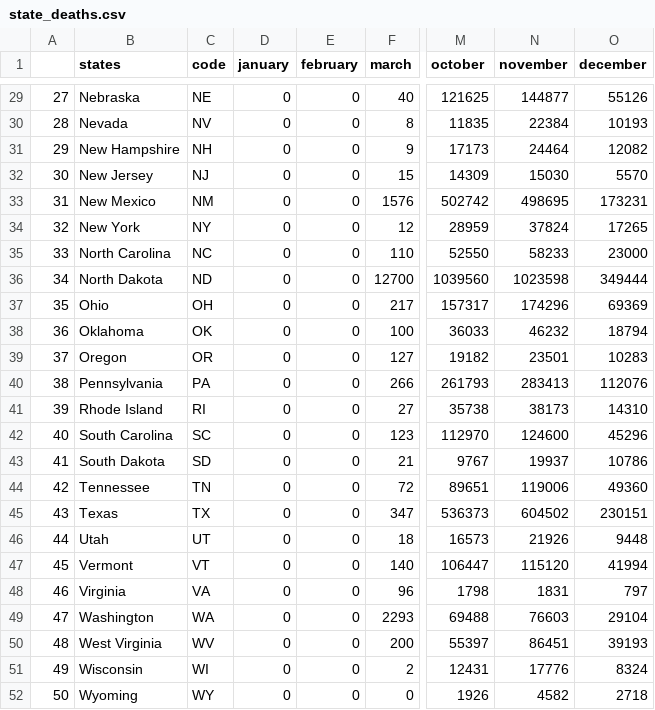
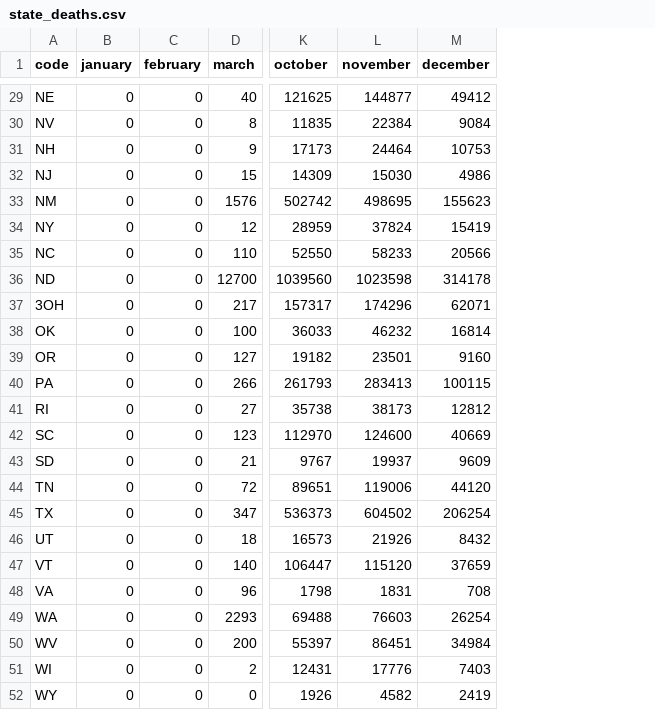
Before and after one commit to ph1-618O/COVID-19_Model, a CSV file: static/data/state_deaths.csv, drawn as a sheet; only a part is shown, gaps mark what is left out; removed rows and columns are numbered as before the commit, all else as after; the diff covers the shown part only; the diff names each change by its address in the sheet, - before the commit and + after, or states it on an @@ line.

```diff
--- a/static/data/state_deaths.csv
+++ b/static/data/state_deaths.csv
-column A, rows 29-52: 27 | 28 | 29 | 30 | 31 | 32 | 33 | 34 | 35 | 36 | 37 | 38 | 39 | 40 | 41 | 42 | 43 | 44 | 45 | 46 | 47 | 48 | 49 | 50
-column B (states), rows 29-52: Nebraska | Nevada | New Hampshire | New Jersey | New Mexico | New York | North Carolina | North Dakota | Ohio | Oklahoma | Oregon | Pennsylvania | Rhode Island | South Carolina | South Dakota | Tennessee | Texas | Utah | Vermont | Virginia | Washington | West Virginia | Wisconsin | Wyoming
-M29 (december): 55126
+M29 (december): 49412
-M30 (december): 10193
+M30 (december): 9084
-M31 (december): 12082
+M31 (december): 10753
-M32 (december): 5570
+M32 (december): 4986
-M33 (december): 173231
+M33 (december): 155623
-M34 (december): 17265
+M34 (december): 15419
-M35 (december): 23000
+M35 (december): 20566
-M36 (december): 349444
+M36 (december): 314178
-A37 (code): OH
+A37 (code): 3OH
-M37 (december): 69369
+M37 (december): 62071
-M38 (december): 18794
+M38 (december): 16814
-M39 (december): 10283
+M39 (december): 9160
-M40 (december): 112076
+M40 (december): 100115
-M41 (december): 14310
+M41 (december): 12812
-M42 (december): 45296
+M42 (december): 40669
-M43 (december): 10786
+M43 (december): 9609
-M44 (december): 49360
+M44 (december): 44120
-M45 (december): 230151
+M45 (december): 206254
-M46 (december): 9448
+M46 (december): 8432
-M47 (december): 41994
+M47 (december): 37659
-M48 (december): 797
+M48 (december): 708
-M49 (december): 29104
+M49 (december): 26254
-M50 (december): 39193
+M50 (december): 34984
-M51 (december): 8324
+M51 (december): 7403
-M52 (december): 2718
+M52 (december): 2419
```
Also changed, not shown: 27 edited cells elsewhere in this file, static/data/state_cases.csv, 22 other files.
